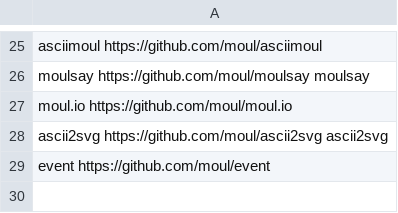
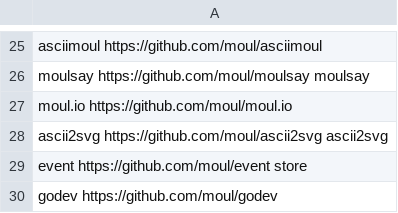
Before and after one commit to moul/moul.io, a CSV file: go-get.csv, drawn as a sheet; only a part is shown, gaps mark what is left out.

Commit message:
chore: add godev

```diff
--- a/go-get.csv
+++ b/go-get.csv
@@ -28,2 +28,3 @@ moul.io                 https://github.com/moul/moul.io
 ascii2svg               https://github.com/moul/ascii2svg               ascii2svg
-event                   https://github.com/moul/event
+event                   https://github.com/moul/event                   store
+godev                   https://github.com/moul/godev
```
Also changed, not shown: 1 other file.
